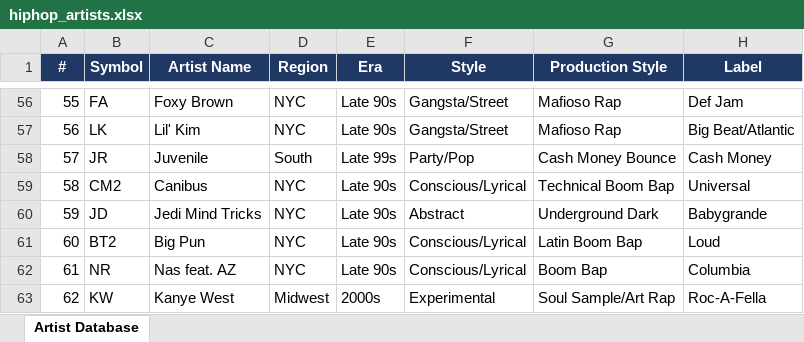
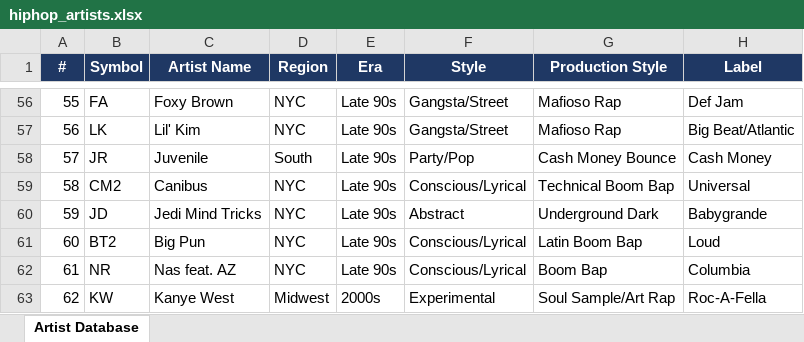
Before and after one commit to lwylie01/my-site, an Excel workbook: hiphop/data/hiphop_artists.xlsx, sheet Artist Database, drawn as a sheet; only a part is shown, gaps mark what is left out; values as stored, in another font and other column widths than the file's, no borders; the diff names each change by its address in the sheet, - before the commit and + after, or states it on an @@ line.

```diff
--- a/hiphop/data/hiphop_artists.xlsx (sheet Artist Database)
+++ b/hiphop/data/hiphop_artists.xlsx (sheet Artist Database)
-E58 (Era): Late 99s
+E58 (Era): Late 90s
```
Also changed, not shown: 2 other files.
